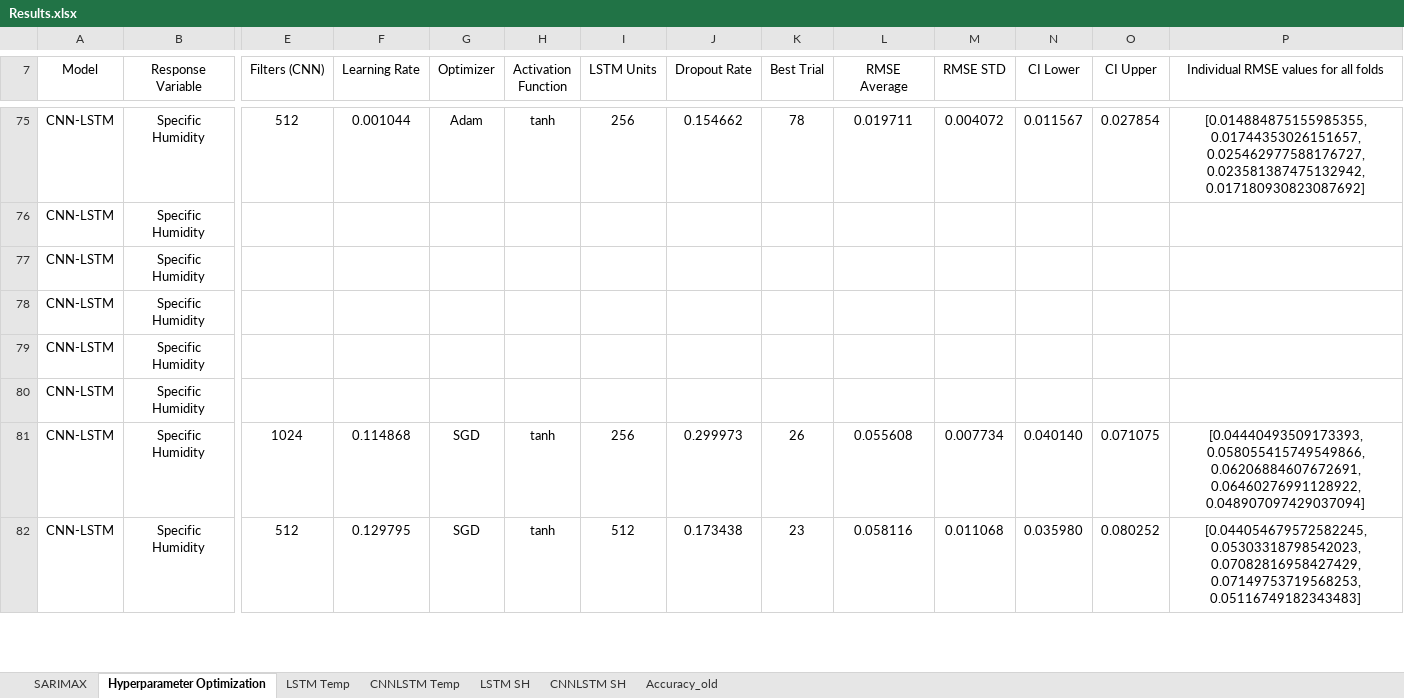
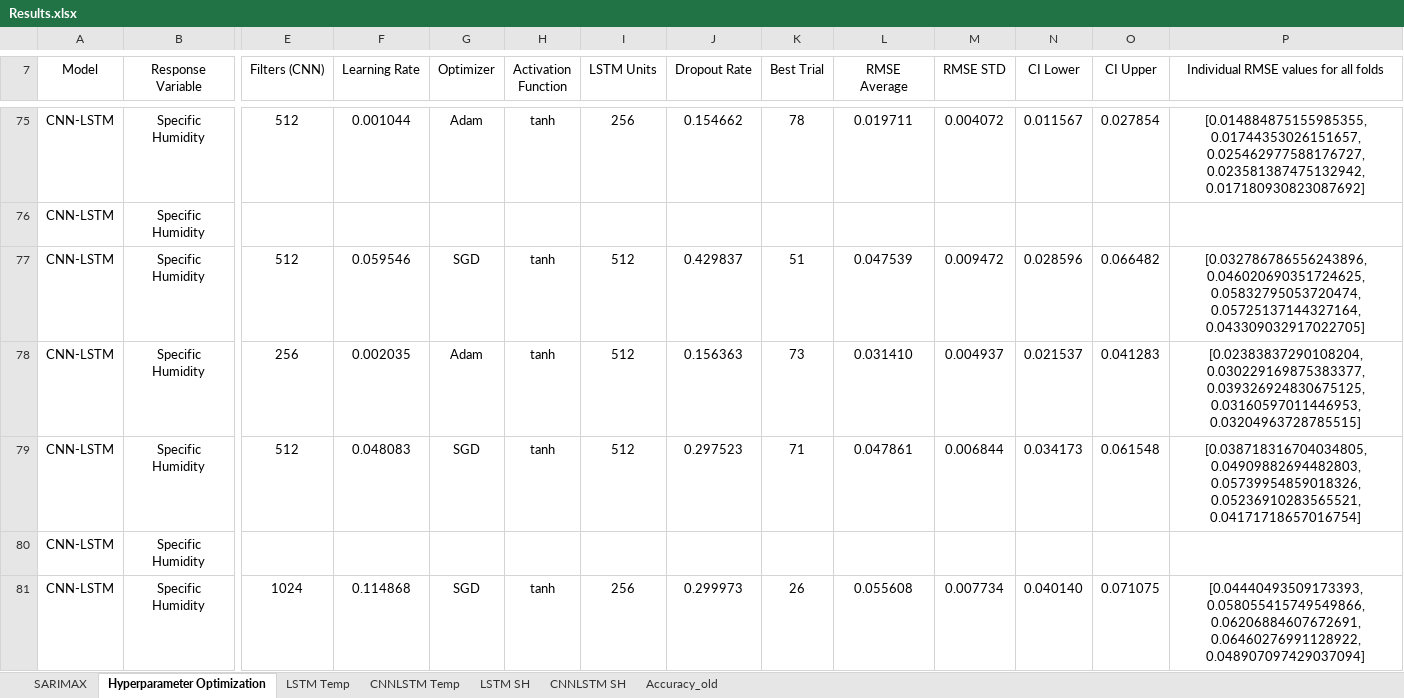
Before and after one commit to vicphysics/Temperature_and_Specific_Humidity_Prediction, an Excel workbook: Results.xlsx, sheet Hyperparameter Optimization, drawn as a sheet; only a part is shown, gaps mark what is left out; the shorter side is filled out with more unchanged rows; values as stored, in another font and other column widths than the file's, no borders; removed rows and columns are numbered as before the commit, all else as after; rows hold the shown columns only; the diff covers the shown part only; the diff names each change by its address in the sheet, - before the commit and + after, or states it on an @@ line.

```diff
--- a/Results.xlsx (sheet Hyperparameter Optimization)
+++ b/Results.xlsx (sheet Hyperparameter Optimization)
-E77 (Filters (CNN)): (empty)
+E77 (Filters (CNN)): 512
-F77 (Learning Rate): (empty)
+F77 (Learning Rate): 0.059546
-G77 (Optimizer): (empty)
+G77 (Optimizer): SGD
-H77:H78 (Activation Function): (empty)
+H77:H78 (Activation Function): tanh
-I77:I78 (LSTM Units): (empty)
+I77:I78 (LSTM Units): 512
-J77 (Dropout Rate): (empty)
+J77 (Dropout Rate): 0.429837
-K77 (Best Trial): (empty)
+K77 (Best Trial): 51
-L77 (RMSE Average): (empty)
+L77 (RMSE Average): 0.047539
-M77 (RMSE STD): (empty)
+M77 (RMSE STD): 0.009472
-N77 (CI Lower): (empty)
+N77 (CI Lower): 0.028596
-O77 (CI Upper): (empty)
+O77 (CI Upper): 0.066482
-P77: (empty)
+P77: [0.032786786556243896, 0.046020690351724625, 0.05832795053720474, 0.05725137144327164, 0.043309032917022705]
-E78 (Filters (CNN)): (empty)
+E78 (Filters (CNN)): 256
-F78 (Learning Rate): (empty)
+F78 (Learning Rate): 0.002035
-G78 (Optimizer): (empty)
+G78 (Optimizer): Adam
-J78 (Dropout Rate): (empty)
+J78 (Dropout Rate): 0.156363
-K78 (Best Trial): (empty)
+K78 (Best Trial): 73
-L78 (RMSE Average): (empty)
+L78 (RMSE Average): 0.031410
-M78 (RMSE STD): (empty)
+M78 (RMSE STD): 0.004937
-N78 (CI Lower): (empty)
+N78 (CI Lower): 0.021537
-O78 (CI Upper): (empty)
+O78 (CI Upper): 0.041283
-P78: (empty)
+P78: [0.02383837290108204, 0.030229169875383377, 0.039326924830675125, 0.03160597011446953, 0.03204963728785515]
-row 79: CNN-LSTM | Specific Humidity
+row 79: CNN-LSTM | Specific Humidity | 512 | 0.048083 | SGD | tanh | 512 | 0.297523 | 71 | 0.047861 | 0.006844 | 0.034173 | 0.061548 | [0.038718316704034805, 0.04909882694482803, 0.05739954859018326, 0.05236910283565521, 0.04171718657016754]
```
Also changed, not shown: 71 edited cells elsewhere in this sheet, 2 other files.
